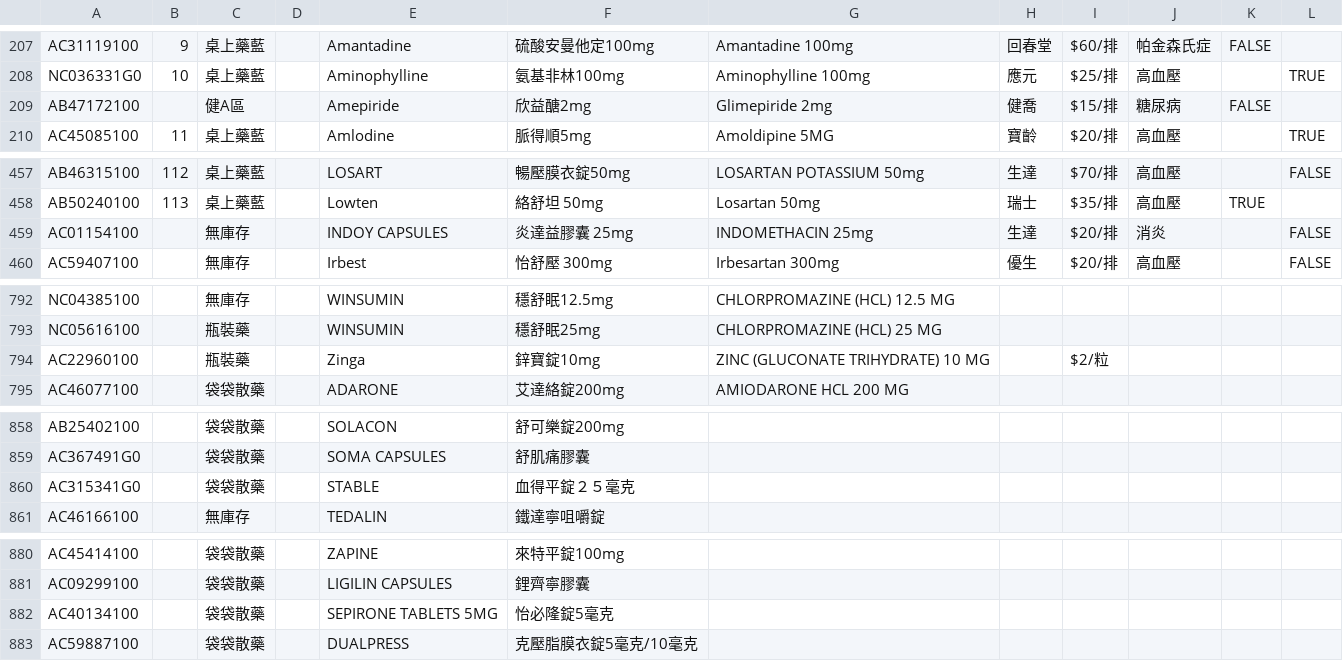
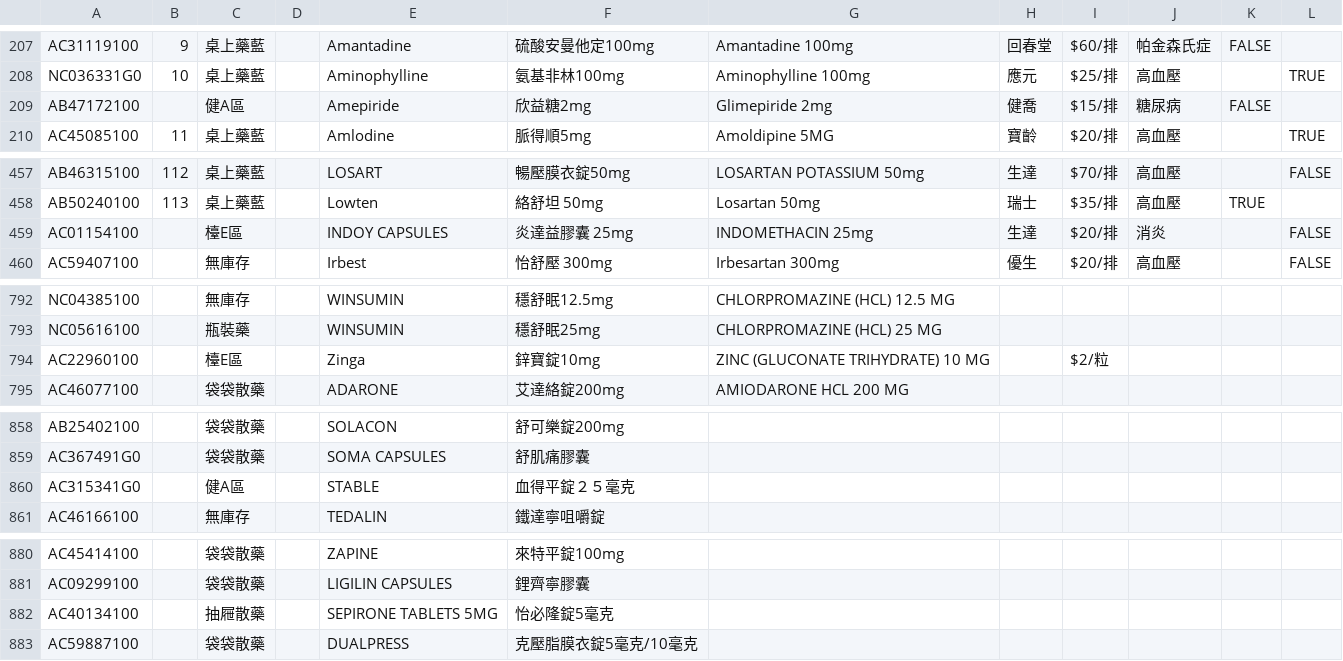
Before and after one commit to jianshiangsanho/drugSeat, a TSV file: data.tsv, drawn as a sheet; only a part is shown, gaps mark what is left out; the diff covers the shown part only.

```diff
--- a/data.tsv
+++ b/data.tsv
@@ -208,3 +208,3 @@ AC31119100	9	桌上藥藍		Amantadine	硫酸安曼他定100mg	Amantadine 100mg
 NC036331G0	10	桌上藥藍		Aminophylline	氨基非林100mg	Aminophylline 100mg	應元	$25/排	高血壓		TRUE
-AB47172100		健A區		Amepiride	欣益醣2mg	Glimepiride 2mg	健喬	$15/排	糖尿病	FALSE	
+AB47172100		健A區		Amepiride	欣益糖2mg	Glimepiride 2mg	健喬	$15/排	糖尿病	FALSE	
 AC45085100	11	桌上藥藍		Amlodine	脈得順5mg	Amoldipine 5MG	寶齡	$20/排	高血壓		TRUE
@@ -458,3 +458,3 @@ AB46315100	112	桌上藥藍		LOSART	暢壓膜衣錠50mg	LOSARTAN POTASSIUM 50mg
 AB50240100	113	桌上藥藍		Lowten	絡舒坦 50mg	Losartan 50mg	瑞士	$35/排	高血壓	TRUE	
-AC01154100		無庫存		INDOY CAPSULES	炎達益膠囊 25mg	INDOMETHACIN 25mg	生達	$20/排	消炎		FALSE
+AC01154100		檯E區		INDOY CAPSULES	炎達益膠囊 25mg	INDOMETHACIN 25mg	生達	$20/排	消炎		FALSE
 AC59407100		無庫存		Irbest 	怡舒壓 300mg	Irbesartan 300mg	優生	$20/排	高血壓		FALSE
@@ -793,3 +793,3 @@ NC04385100		無庫存		WINSUMIN	穩舒眠12.5mg	CHLORPROMAZINE (HCL) 12.5 MG
 NC05616100		瓶裝藥		WINSUMIN	穩舒眠25mg	CHLORPROMAZINE (HCL) 25 MG					
-AC22960100		瓶裝藥		Zinga	鋅寶錠10mg	ZINC (GLUCONATE TRIHYDRATE) 10 MG		$2/粒			
+AC22960100		檯E區		Zinga	鋅寶錠10mg	ZINC (GLUCONATE TRIHYDRATE) 10 MG		$2/粒			
 AC46077100		袋袋散藥		ADARONE	艾達絡錠200mg	AMIODARONE HCL 200 MG					
@@ -859,3 +859,3 @@ AB25402100		袋袋散藥		SOLACON	舒可樂錠200mg
 AC367491G0		袋袋散藥		SOMA CAPSULES	舒肌痛膠囊						
-AC315341G0		袋袋散藥		STABLE	血得平錠２５毫克						
+AC315341G0		健A區		STABLE	血得平錠２５毫克						
 AC46166100		無庫存		TEDALIN	鐵達寧咀嚼錠						
@@ -881,3 +881,3 @@ AC45414100		袋袋散藥		ZAPINE	來特平錠100mg
 AC09299100		袋袋散藥		LIGILIN CAPSULES	鋰齊寧膠囊						
-AC40134100		袋袋散藥		SEPIRONE TABLETS 5MG	怡必隆錠5毫克						
+AC40134100		抽屜散藥		SEPIRONE TABLETS 5MG	怡必隆錠5毫克						
 AC59887100		袋袋散藥		DUALPRESS	克壓脂膜衣錠5毫克/10毫克						
```
Also changed, not shown: 4 added rows and 7 edited cells elsewhere in this file.
